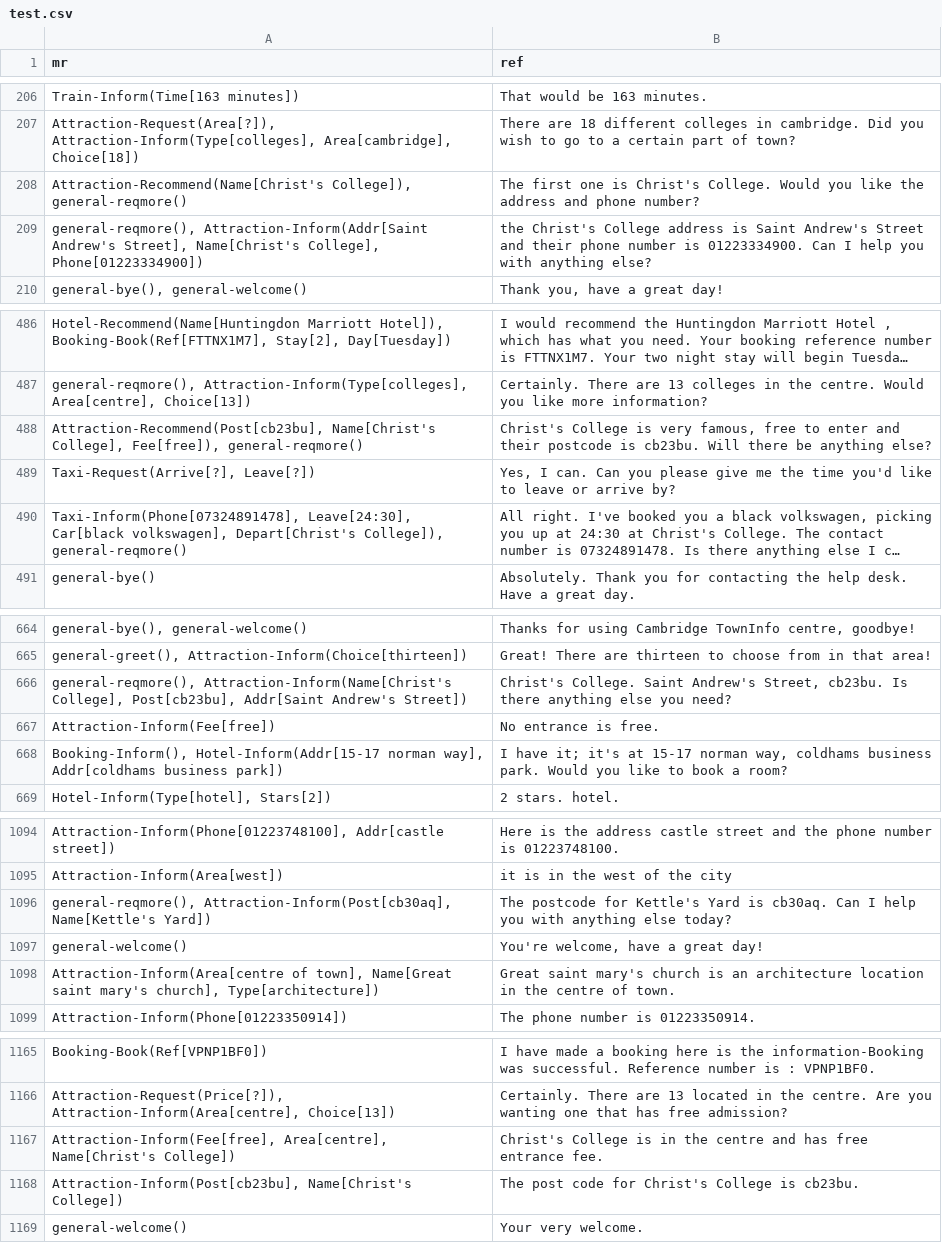
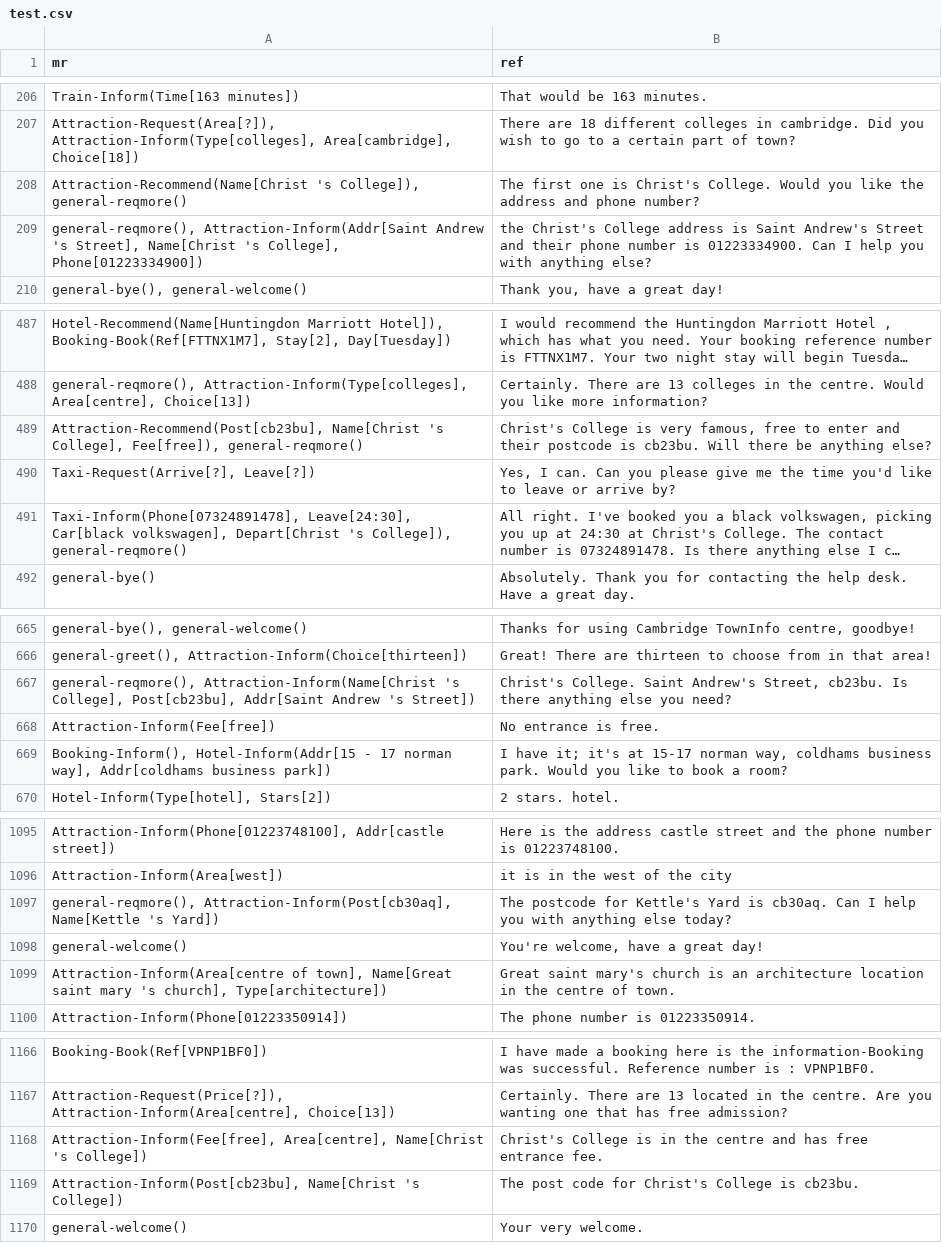
Before and after one commit to jjuraska/data2text-nlg, a CSV file: seq2seq/data/multiwoz/test.csv, drawn as a sheet; only a part is shown, gaps mark what is left out; long unchanged cells end in …; addresses are those after the commit; the diff covers the shown part only; the diff names each change by its address in the sheet, - before the commit and + after, or states it on an @@ line.

```diff
--- a/seq2seq/data/multiwoz/test.csv
+++ b/seq2seq/data/multiwoz/test.csv
-A208 (mr): Attraction-Recommend(Name[Christ's College]), general-reqmore()
+A208 (mr): Attraction-Recommend(Name[Christ 's College]), general-reqmore()
-A209 (mr): general-reqmore(), Attraction-Inform(Addr[Saint Andrew's Street], Name[Christ's College], Phone[01223334900])
+A209 (mr): general-reqmore(), Attraction-Inform(Addr[Saint Andrew 's Street], Name[Christ 's College], Phone[01223334900])
-A489 (mr): Attraction-Recommend(Post[cb23bu], Name[Christ's College], Fee[free]),…
+A489 (mr): Attraction-Recommend(Post[cb23bu], Name[Christ 's College], Fee[free]),…
-A491 (mr): …Car[black volkswagen], Depart[Christ's College]), general-reqmore()
+A491 (mr): …Car[black volkswagen], Depart[Christ 's College]), general-reqmore()
-A667 (mr): general-reqmore(), Attraction-Inform(Name[Christ's College], Post[cb23bu], Addr[Saint Andrew's Street])
+A667 (mr): general-reqmore(), Attraction-Inform(Name[Christ 's College], Post[cb23bu], Addr[Saint Andrew 's Street])
-A669 (mr): Booking-Inform(), Hotel-Inform(Addr[15-17 norman way],…
+A669 (mr): Booking-Inform(), Hotel-Inform(Addr[15 - 17 norman way],…
-A1097 (mr): general-reqmore(), Attraction-Inform(Post[cb30aq], Name[Kettle's Yard])
+A1097 (mr): general-reqmore(), Attraction-Inform(Post[cb30aq], Name[Kettle 's Yard])
-A1099 (mr): …Name[Great saint mary's church], Type[architecture])
+A1099 (mr): …Name[Great saint mary 's church], Type[architecture])
-A1168 (mr): Attraction-Inform(Fee[free], Area[centre], Name[Christ's College])
+A1168 (mr): Attraction-Inform(Fee[free], Area[centre], Name[Christ 's College])
-A1169 (mr): Attraction-Inform(Post[cb23bu], Name[Christ's College])
+A1169 (mr): Attraction-Inform(Post[cb23bu], Name[Christ 's College])
```
Also changed, not shown: 2 added rows and 185 edited cells elsewhere in this file, seq2seq/data/multiwoz/valid.csv, 4 other files.
